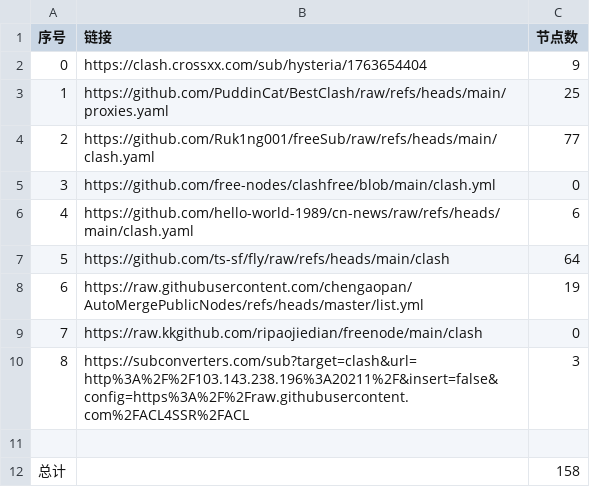
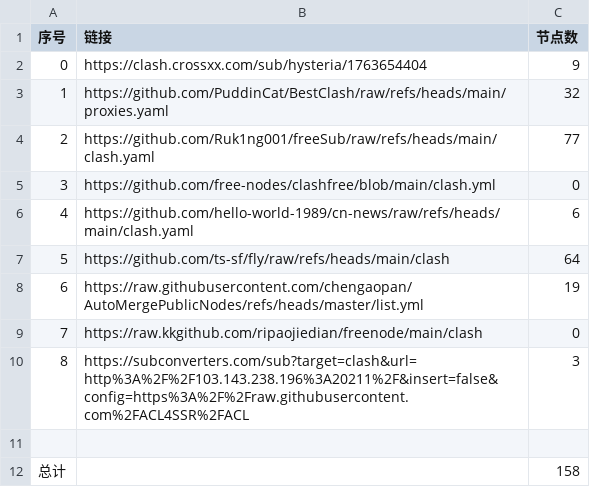
Before and after one commit to cxddgtb/cxddzy, a CSV file: list_result.csv, drawn as a sheet.

```diff
--- a/list_result.csv
+++ b/list_result.csv
@@ -2,3 +2,3 @@
 0,https://clash.crossxx.com/sub/hysteria/1763654404,9
-1,https://github.com/PuddinCat/BestClash/raw/refs/heads/main/proxies.yaml,25
+1,https://github.com/PuddinCat/BestClash/raw/refs/heads/main/proxies.yaml,32
 2,https://github.com/Ruk1ng001/freeSub/raw/refs/heads/main/clash.yaml,77
```
Also changed, not shown: 11 other files.
